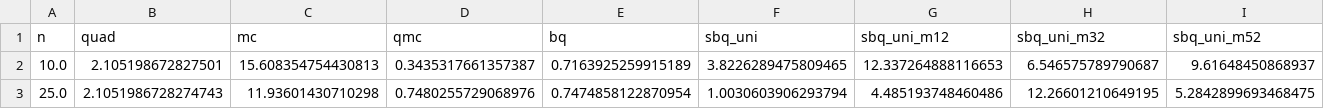
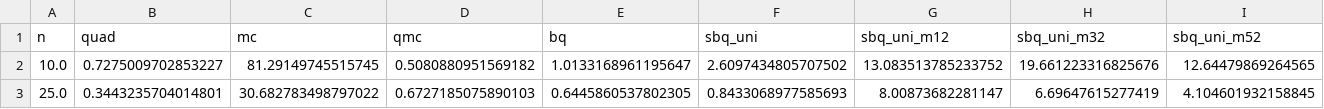
Before and after one commit to houstonwarren/GBQ.jl, a CSV file: experiments/2D/results/disjoint_2d_err_stds.csv, drawn as a sheet; only a part is shown; the diff covers the shown part only; the diff names each change by its address in the sheet, - before the commit and + after, or states it on an @@ line.

```diff
--- a/experiments/2D/results/disjoint_2d_err_stds.csv
+++ b/experiments/2D/results/disjoint_2d_err_stds.csv
-B2 (quad): 2.105198672827501
+B2 (quad): 0.7275009702853227
-C2 (mc): 15.608354754430813
+C2 (mc): 81.29149745515745
-D2 (qmc): 0.3435317661357387
+D2 (qmc): 0.5080880951569182
-E2 (bq): 0.7163925259915189
+E2 (bq): 1.0133168961195647
-F2 (sbq_uni): 3.8226289475809465
+F2 (sbq_uni): 2.6097434805707502
-G2 (sbq_uni_m12): 12.337264888116653
+G2 (sbq_uni_m12): 13.083513785233752
-H2 (sbq_uni_m32): 6.546575789790687
+H2 (sbq_uni_m32): 19.661223316825676
-I2 (sbq_uni_m52): 9.61648450868937
+I2 (sbq_uni_m52): 12.64479869264565
-B3 (quad): 2.1051986728274743
+B3 (quad): 0.3443235704014801
-C3 (mc): 11.93601430710298
+C3 (mc): 30.682783498797022
-D3 (qmc): 0.7480255729068976
+D3 (qmc): 0.6727185075890103
-E3 (bq): 0.7474858122870954
+E3 (bq): 0.6445860537802305
-F3 (sbq_uni): 1.0030603906293794
+F3 (sbq_uni): 0.8433068977585693
-G3 (sbq_uni_m12): 4.485193748460486
+G3 (sbq_uni_m12): 8.00873682281147
-H3 (sbq_uni_m32): 12.26601210649195
+H3 (sbq_uni_m32): 6.69647615277419
-I3 (sbq_uni_m52): 5.2842899693468475
+I3 (sbq_uni_m52): 4.104601932158845
```
Also changed, not shown: 7 added rows, 2 removed rows and 56 edited cells elsewhere in this file, experiments/2D/results/disjoint_2d_err_means.csv, experiments/2D/results/disjoint_2d_means.csv, 5 other files.
